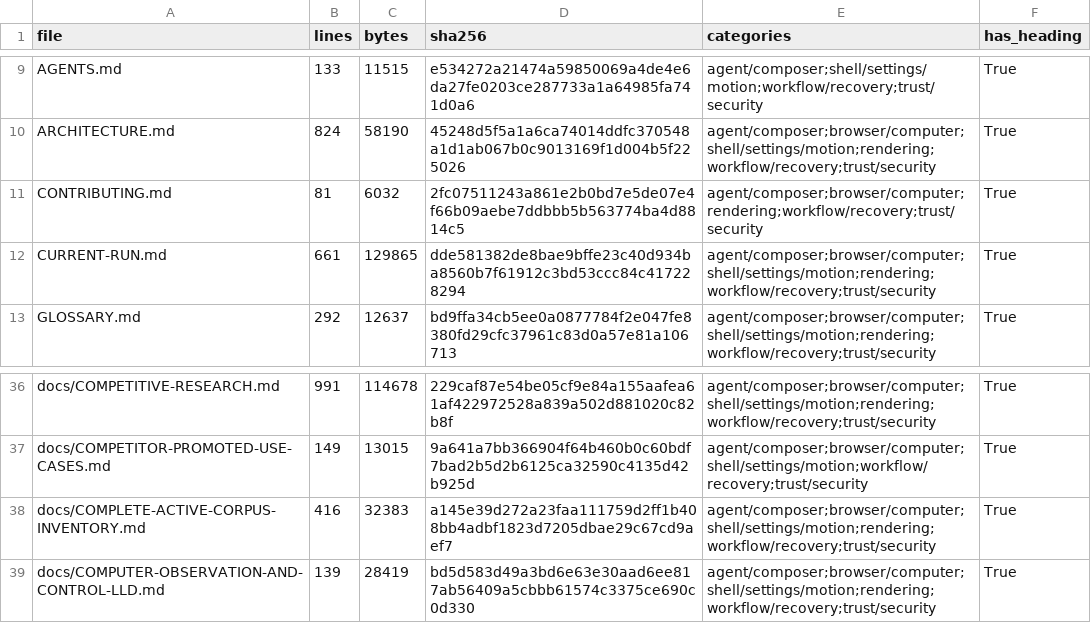
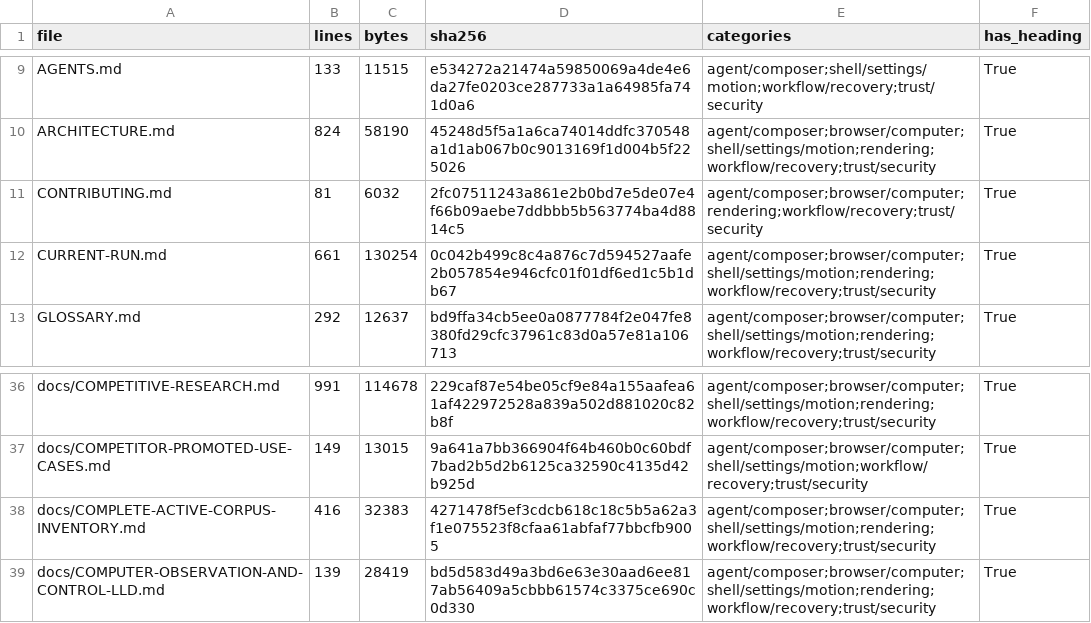
Before and after one commit to sarv-projects/litecowork, a CSV file: docs/audit/V1-MARKDOWN-INVENTORY.csv, drawn as a sheet; only a part is shown, gaps mark what is left out.

Commit message:
docs: record audit delivery status

```diff
--- a/docs/audit/V1-MARKDOWN-INVENTORY.csv
+++ b/docs/audit/V1-MARKDOWN-INVENTORY.csv
@@ -11,3 +11,3 @@ ARCHITECTURE.md,824,58190,45248d5f5a1a6ca74014ddfc370548a1d1ab067b0c9013169f1d00
 CONTRIBUTING.md,81,6032,2fc07511243a861e2b0bd7e5de07e4f66b09aebe7ddbbb5b563774ba4d8814c5,agent/composer;browser/computer;rendering;workflow/recovery;trust/security,True
-CURRENT-RUN.md,661,129865,dde581382de8bae9bffe23c40d934ba8560b7f61912c3bd53ccc84c417228294,agent/composer;browser/computer;shell/settings/motion;rendering;workflow/recovery;trust/security,True
+CURRENT-RUN.md,661,130254,0c042b499c8c4a876c7d594527aafe2b057854e946cfc01f01df6ed1c5b1db67,agent/composer;browser/computer;shell/settings/motion;rendering;workflow/recovery;trust/security,True
 GLOSSARY.md,292,12637,bd9ffa34cb5ee0a0877784f2e047fe8380fd29cfc37961c83d0a57e81a106713,agent/composer;browser/computer;shell/settings/motion;rendering;workflow/recovery;trust/security,True
@@ -37,3 +37,3 @@ docs/COMPETITIVE-RESEARCH.md,991,114678,229caf87e54be05cf9e84a155aafea61af422972
 docs/COMPETITOR-PROMOTED-USE-CASES.md,149,13015,9a641a7bb366904f64b460b0c60bdf7bad2b5d2b6125ca32590c4135d42b925d,agent/composer;browser/computer;shell/settings/motion;workflow/recovery;trust/security,True
-docs/COMPLETE-ACTIVE-CORPUS-INVENTORY.md,416,32383,a145e39d272a23faa111759d2ff1b408bb4adbf1823d7205dbae29c67cd9aef7,agent/composer;browser/computer;shell/settings/motion;rendering;workflow/recovery;trust/security,True
+docs/COMPLETE-ACTIVE-CORPUS-INVENTORY.md,416,32383,4271478f5ef3cdcb618c18c5b5a62a3f1e075523f8cfaa61abfaf77bbcfb9005,agent/composer;browser/computer;shell/settings/motion;rendering;workflow/recovery;trust/security,True
 docs/COMPUTER-OBSERVATION-AND-CONTROL-LLD.md,139,28419,bd5d583d49a3bd6e63e30aad6ee817ab56409a5cbbb61574c3375ce690c0d330,agent/composer;browser/computer;shell/settings/motion;rendering;workflow/recovery;trust/security,True
```
Also changed, not shown: docs/audit/active-corpus-manifest.csv, 4 other files.
